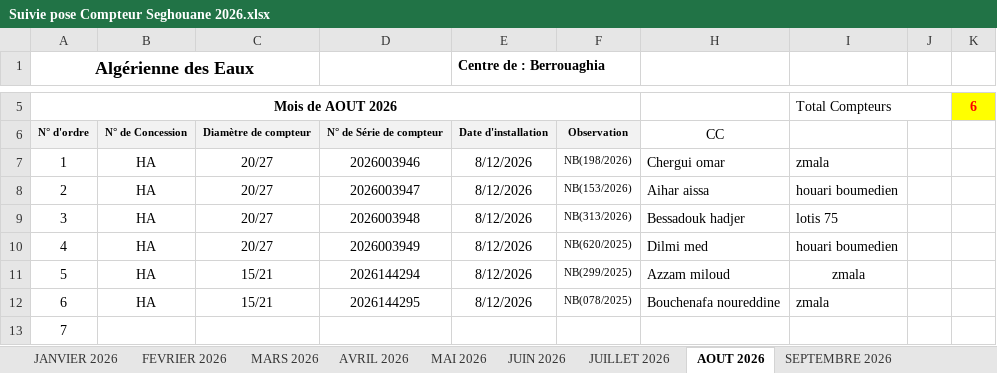
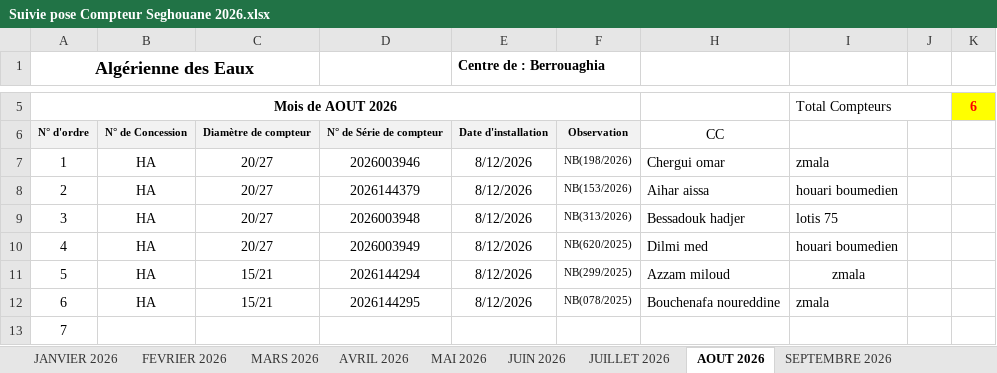
Before and after one commit to Lounnaci-gi/pose_compteur, an Excel workbook: Gestion Stock 2026/Gestion de Stock Seghouane/Suivie pose Compteur Seghouane 2026.xlsx, sheet AOUT 2026, drawn as a sheet; only a part is shown, gaps mark what is left out; values as stored, in another font and other column widths than the file's, no borders; charts and pictures not drawn; the diff names each change by its address in the sheet, - before the commit and + after, or states it on an @@ line.

```diff
--- a/Gestion Stock 2026/Gestion de Stock Seghouane/Suivie pose Compteur Seghouane 2026.xlsx (sheet AOUT 2026)
+++ b/Gestion Stock 2026/Gestion de Stock Seghouane/Suivie pose Compteur Seghouane 2026.xlsx (sheet AOUT 2026)
-D8: 2026003947
+D8: 2026144379
```
Also changed, not shown: Gestion Stock 2026/Gestion de Stock Berrouaghia/Suivie pose Compteur 2026.xlsx, 1 other file.
